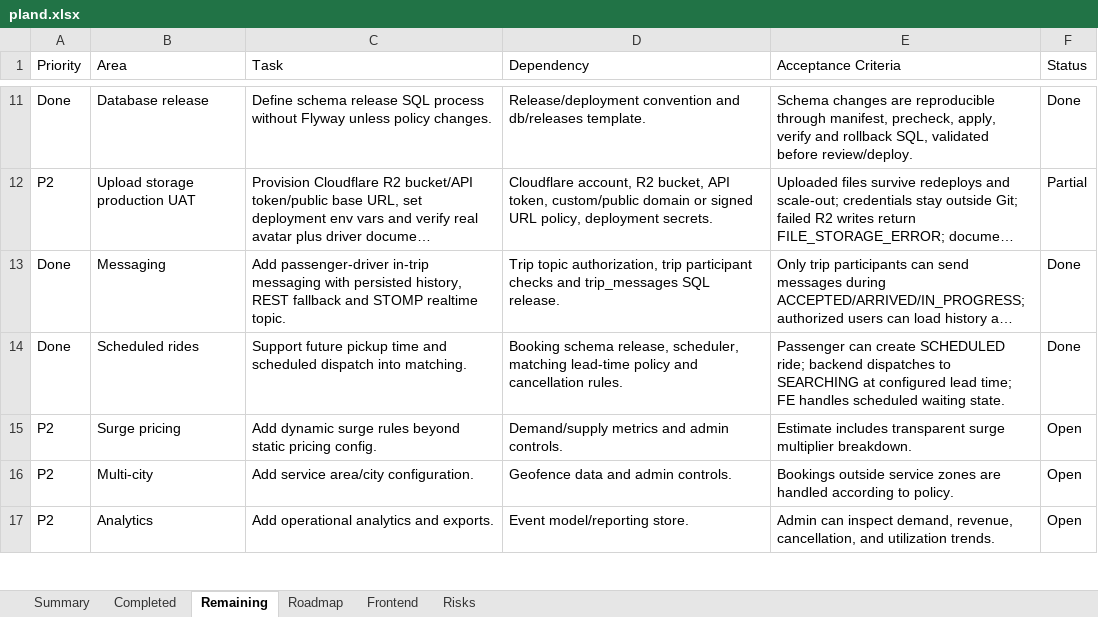
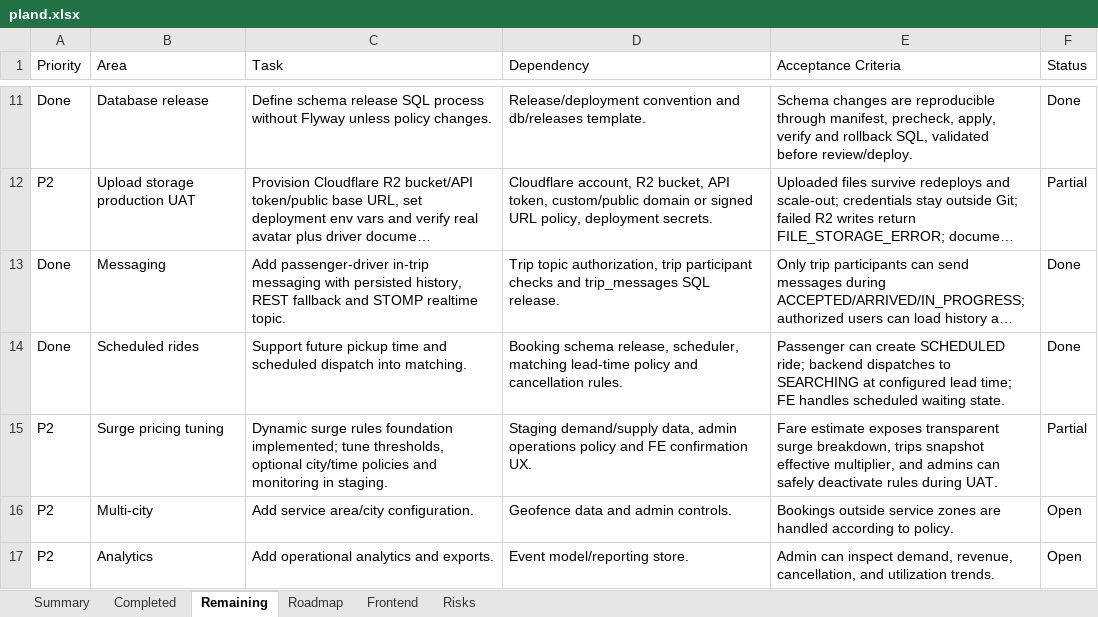
Before and after one commit to Luctran12/goride, an Excel workbook: docs/pland.xlsx, sheet Remaining, drawn as a sheet; only a part is shown, gaps mark what is left out; long unchanged cells end in …; values as stored, in another font and other column widths than the file's, no cell formats; table styles not drawn; removed rows and columns are numbered as before the commit, all else as after; the diff names each change by its address in the sheet, - before the commit and + after, or states it on an @@ line.

Commit message:
feat: add surge pricing rules

```diff
--- a/docs/pland.xlsx (sheet Remaining)
+++ b/docs/pland.xlsx (sheet Remaining)
-row 15: P2 | Surge pricing | Add dynamic surge rules beyond static pricing config. | Demand/supply metrics and admin controls. | Estimate includes transparent surge multiplier breakdown. | Open
+row 15: P2 | Surge pricing tuning | Dynamic surge rules foundation implemented; tune thresholds, optional city/time policies and monitoring in staging. | Staging demand/supply data, admin operations policy and FE confirmation UX. | Fare estimate exposes transparent surge breakdown, trips snapshot effective multiplier, and admins can safely deactivate rules during UAT. | Partial
```
Also changed, not shown: sheet Frontend, sheet Risks, sheet Summary, sheet Completed, sheet Roadmap, cell formats, 28 other files.
